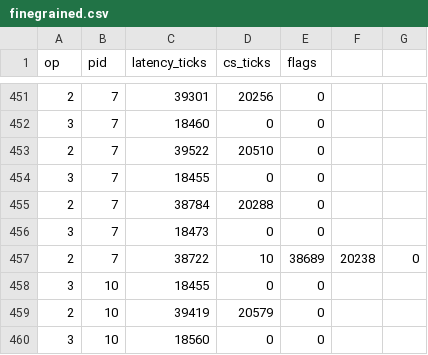
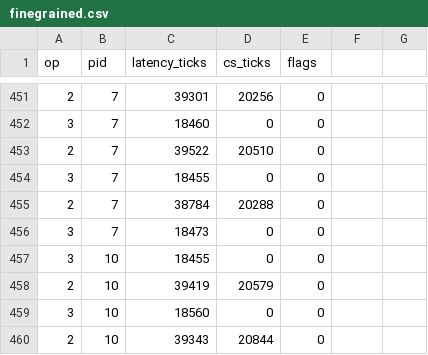
Before and after one commit to ysabum/Xinu-Sync-Mech-and-Concurrency, a CSV file: output/finegrained.csv, drawn as a sheet; only a part is shown, gaps mark what is left out; the shorter side is filled out with more unchanged rows; the diff names each change by its address in the sheet, - before the commit and + after, or states it on an @@ line.

Commit message:
Fix one line error in both baseline.csv and finegrained.csv, add all unused graphs to output/unused, add comments to relevant files to improved readability, update README

```diff
--- a/output/finegrained.csv
+++ b/output/finegrained.csv
-row 457: 2 | 7 | 38722 | 10 | 38689 | 20238 | 0
```
Also changed, not shown: output/baseline.csv, 33 other files.
